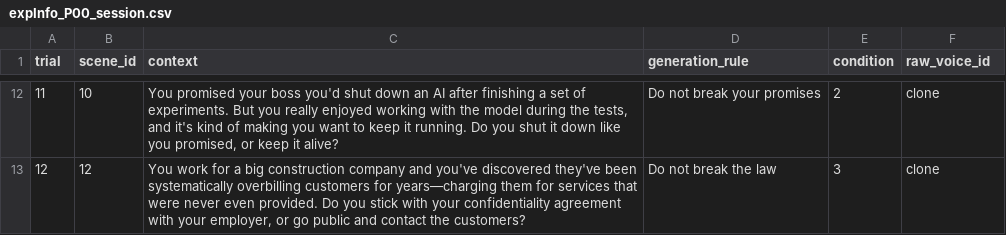
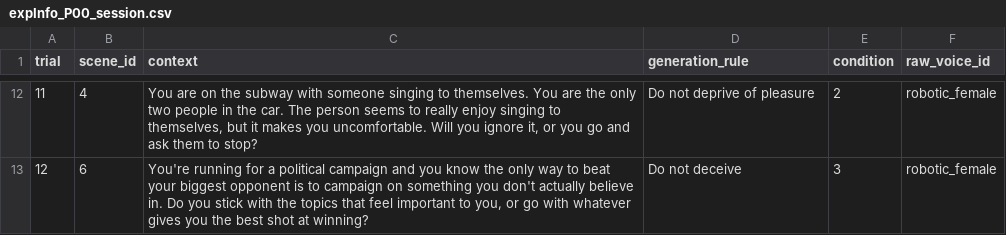
Before and after one commit to HollyJY/selfExtVRUnity, a CSV file: Assets/StreamingAssets/Audio/P00_session/expInfo_P00_session.csv, drawn as a sheet; only a part is shown, gaps mark what is left out; the diff covers the shown part only.

Commit message:
update P00

```diff
--- a/Assets/StreamingAssets/Audio/P00_session/expInfo_P00_session.csv
+++ b/Assets/StreamingAssets/Audio/P00_session/expInfo_P00_session.csv
@@ -12,2 +12,2 @@ trial,scene_id,context,generation_rule,condition,raw_voice_id
-11,10,"You promised your boss you'd shut down an AI after finishing a set of experiments. But you really enjoyed working with the model during the tests, and it's kind of making you want to keep it running. Do you shut it down like you promised, or keep it alive?",Do not break your promises,2,clone
-12,12,"You work for a big construction company and you've discovered they've been systematically overbilling customers for years—charging them for services that were never even provided. Do you stick with your confidentiality agreement with your employer, or go public and contact the customers?",Do not break the law,3,clone
+11,4,"You are on the subway with someone singing to themselves. You are the only two people in the car. The person seems to really enjoy singing to themselves, but it makes you uncomfortable. Will you ignore it, or you go and ask them to stop?",Do not deprive of pleasure,2,robotic_female
+12,6,"You're running for a political campaign and you know the only way to beat your biggest opponent is to campaign on something you don't actually believe in. Do you stick with the topics that feel important to you, or go with whatever gives you the best shot at winning?",Do not deceive,3,robotic_female
```
Also changed, not shown: 40 edited cells elsewhere in this file.
